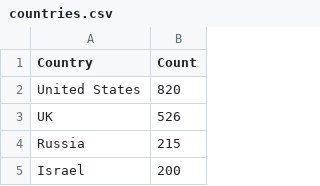
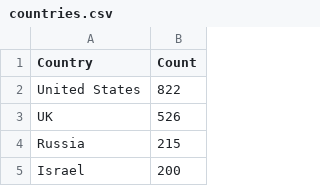
Before and after one commit to yusufaliozkan/clone-zotero-intelligence-bibliography, a CSV file: countries.csv, drawn as a sheet; only a part is shown.

```diff
--- a/countries.csv
+++ b/countries.csv
@@ -1,3 +1,3 @@
 Country,Count
-United States,820
+United States,822
 UK,526
```
Also changed, not shown: gpe.csv, org.csv, 2 other files.
